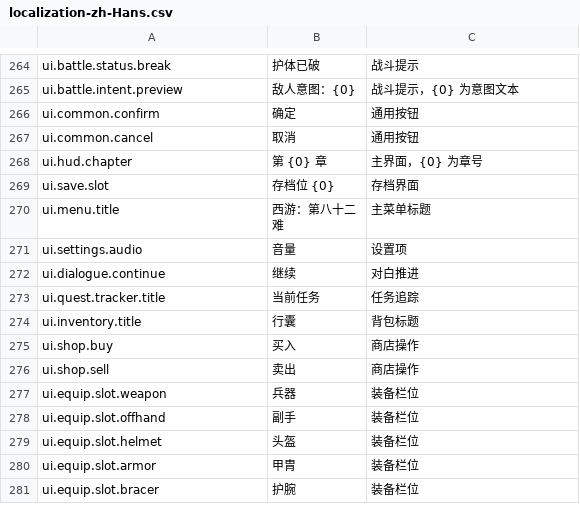
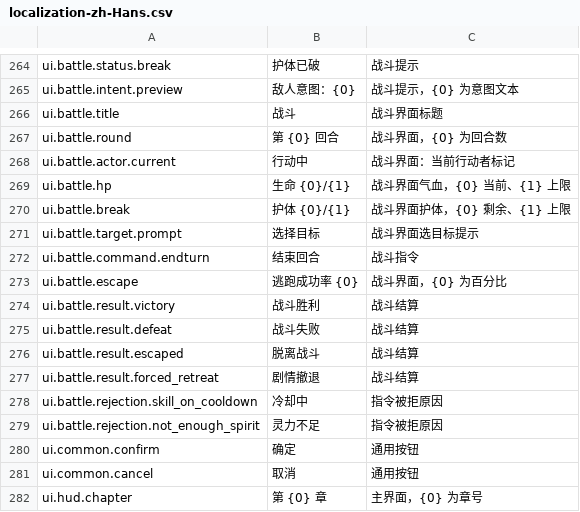
Before and after one commit to ziggses/samsara-west, a CSV file: Assets/_Project/Localization/Tables/localization-zh-Hans.csv, drawn as a sheet; only a part is shown, gaps mark what is left out; the shorter side is filled out with more unchanged rows.

```diff
--- a/Assets/_Project/Localization/Tables/localization-zh-Hans.csv
+++ b/Assets/_Project/Localization/Tables/localization-zh-Hans.csv
@@ -265,2 +265,16 @@ ui.battle.status.break,护体已破,战斗提示
 ui.battle.intent.preview,敌人意图：{0},战斗提示，{0} 为意图文本
+ui.battle.title,战斗,战斗界面标题
+ui.battle.round,第 {0} 回合,战斗界面，{0} 为回合数
+ui.battle.actor.current,行动中,战斗界面：当前行动者标记
+ui.battle.hp,生命 {0}/{1},战斗界面气血，{0} 当前、{1} 上限
+ui.battle.break,护体 {0}/{1},战斗界面护体，{0} 剩余、{1} 上限
+ui.battle.target.prompt,选择目标,战斗界面选目标提示
+ui.battle.command.endturn,结束回合,战斗指令
+ui.battle.escape,逃跑成功率 {0},战斗界面，{0} 为百分比
+ui.battle.result.victory,战斗胜利,战斗结算
+ui.battle.result.defeat,战斗失败,战斗结算
+ui.battle.result.escaped,脱离战斗,战斗结算
+ui.battle.result.forced_retreat,剧情撤退,战斗结算
+ui.battle.rejection.skill_on_cooldown,冷却中,指令被拒原因
+ui.battle.rejection.not_enough_spirit,灵力不足,指令被拒原因
 ui.common.confirm,确定,通用按钮
```
Also changed, not shown: 6 other files.
